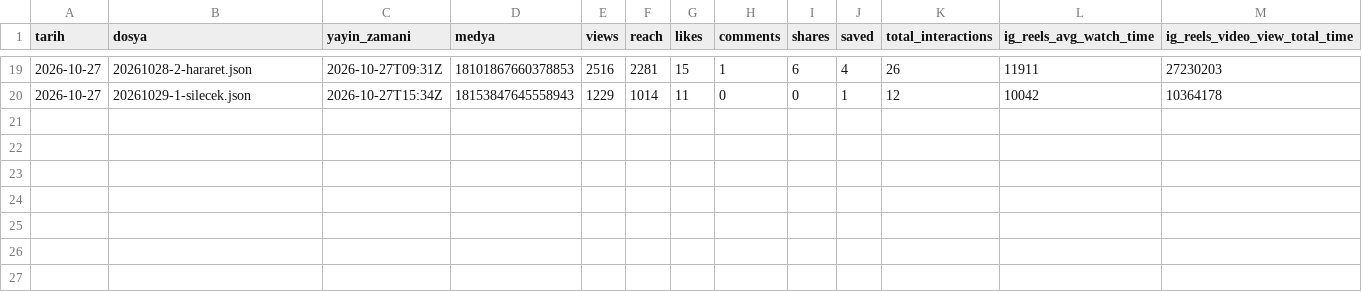
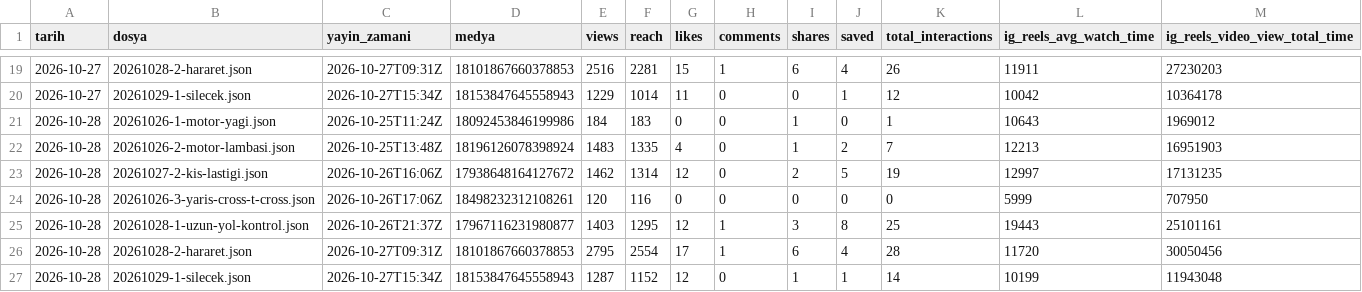
Before and after one commit to aitbamca/viteskop, a CSV file: veriler/videolar.csv, drawn as a sheet; only a part is shown, gaps mark what is left out.

```diff
--- a/veriler/videolar.csv
+++ b/veriler/videolar.csv
@@ -20 +20,8 @@ tarih,dosya,yayin_zamani,medya,views,reach,likes,comments,shares,saved,total_int
 2026-10-27,20261029-1-silecek.json,2026-10-27T15:34Z,18153847645558943,1229,1014,11,0,0,1,12,10042,10364178
+2026-10-28,20261026-1-motor-yagi.json,2026-10-25T11:24Z,18092453846199986,184,183,0,0,1,0,1,10643,1969012
+2026-10-28,20261026-2-motor-lambasi.json,2026-10-25T13:48Z,18196126078398924,1483,1335,4,0,1,2,7,12213,16951903
+2026-10-28,20261027-2-kis-lastigi.json,2026-10-26T16:06Z,17938648164127672,1462,1314,12,0,2,5,19,12997,17131235
+2026-10-28,20261026-3-yaris-cross-t-cross.json,2026-10-26T17:06Z,18498232312108261,120,116,0,0,0,0,0,5999,707950
+2026-10-28,20261028-1-uzun-yol-kontrol.json,2026-10-26T21:37Z,17967116231980877,1403,1295,12,1,3,8,25,19443,25101161
+2026-10-28,20261028-2-hararet.json,2026-10-27T09:31Z,18101867660378853,2795,2554,17,1,6,4,28,11720,30050456
+2026-10-28,20261029-1-silecek.json,2026-10-27T15:34Z,18153847645558943,1287,1152,12,0,1,1,14,10199,11943048
```
Also changed, not shown: 1 other file.
